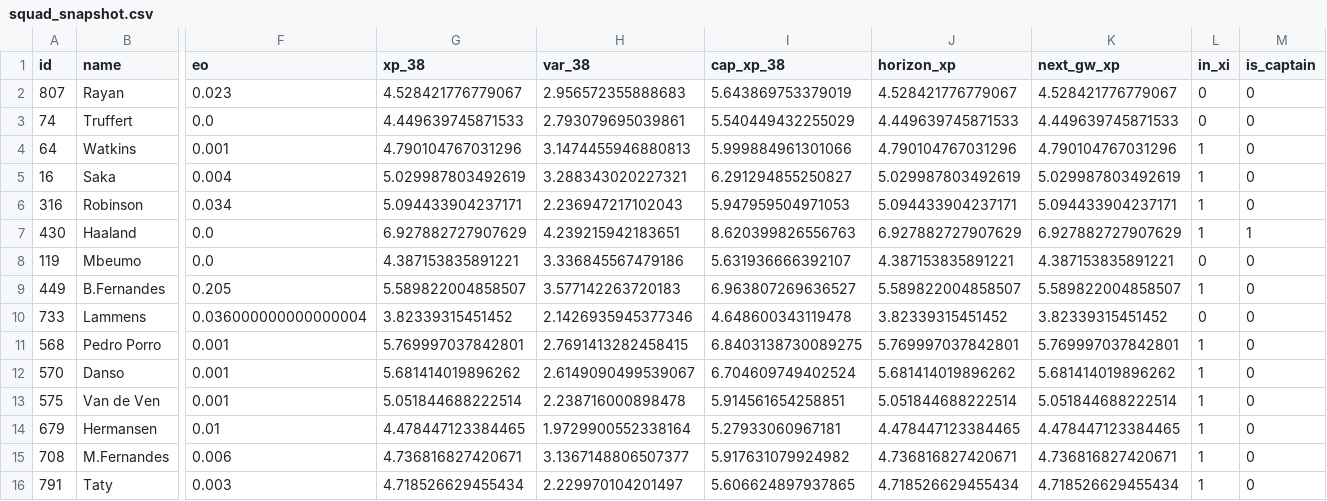
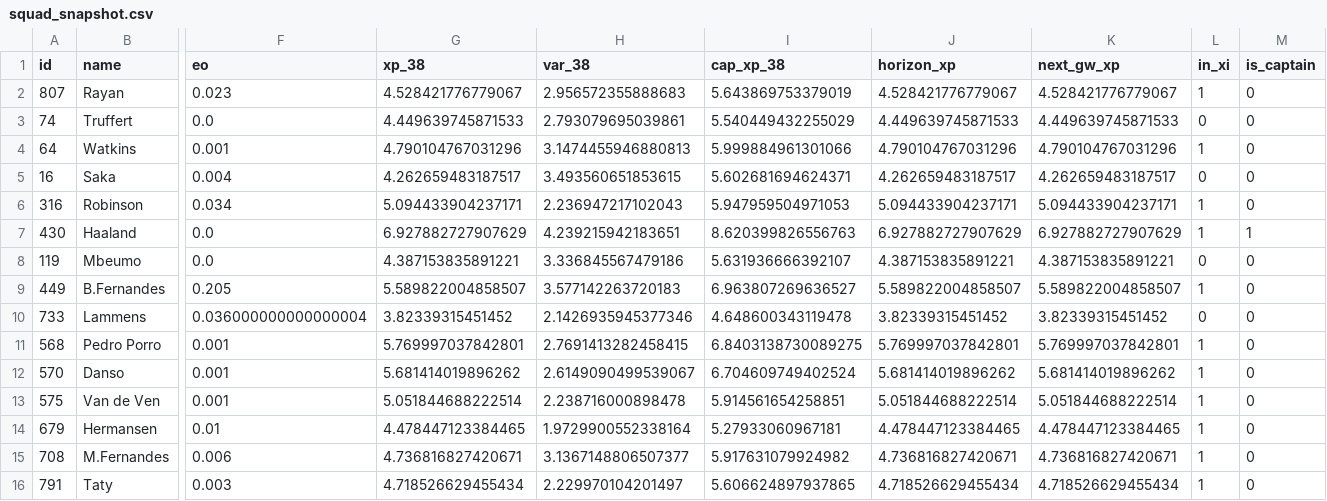
Before and after one commit to quocanhdayyy/footballmanager, a CSV file: data/processed/squad_snapshot.csv, drawn as a sheet; only a part is shown, gaps mark what is left out; the diff names each change by its address in the sheet, - before the commit and + after, or states it on an @@ line.

```diff
--- a/data/processed/squad_snapshot.csv
+++ b/data/processed/squad_snapshot.csv
-L2 (in_xi): 0
+L2 (in_xi): 1
-G5 (xp_38): 5.029987803492619
+G5 (xp_38): 4.262659483187517
-H5 (var_38): 3.288343020227321
+H5 (var_38): 3.493560651853615
-I5 (cap_xp_38): 6.291294855250827
+I5 (cap_xp_38): 5.602681694624371
-J5 (horizon_xp): 5.029987803492619
+J5 (horizon_xp): 4.262659483187517
-K5 (next_gw_xp): 5.029987803492619
+K5 (next_gw_xp): 4.262659483187517
-L5 (in_xi): 1
+L5 (in_xi): 0
```
Also changed, not shown: data/players.csv, 1 other file.
